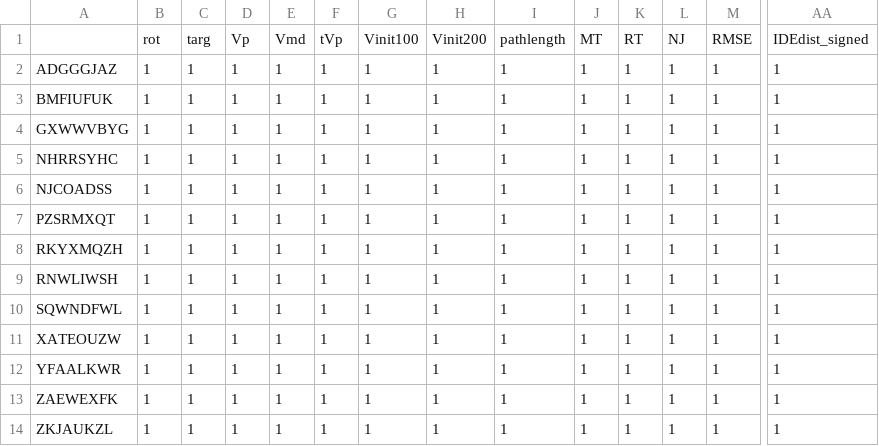
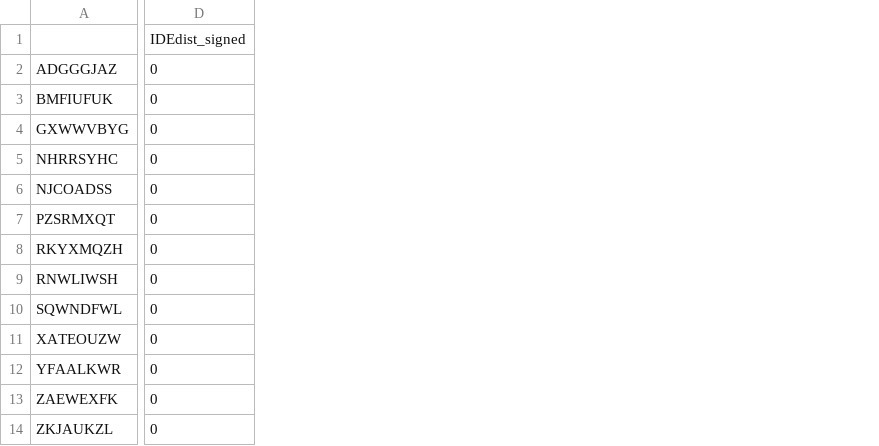
Before and after one commit to mnkykm/mne-minkyu, a CSV file: memory_of_error/mk_plots_15decim_SHIFT/plot.csv, drawn as a sheet; only a part is shown, gaps mark what is left out; removed rows and columns are numbered as before the commit, all else as after; rows hold the shown columns only; the diff covers the shown part only; the diff names each change by its address in the sheet, - before the commit and + after, or states it on an @@ line.

Commit message:
updating plots

```diff
--- a/memory_of_error/mk_plots_15decim_SHIFT/plot.csv
+++ b/memory_of_error/mk_plots_15decim_SHIFT/plot.csv
-column B, rows 2-14: all 1
-column C, rows 2-14: all 1
-column D, rows 2-14: all 1
-column E, rows 2-14: all 1
-column F, rows 2-14: all 1
-column G, rows 2-14: all 1
-column H, rows 2-14: all 1
-column I, rows 2-14: all 1
-column J, rows 2-14: all 1
-column K, rows 2-14: all 1
-column L, rows 2-14: all 1
-column M, rows 2-14: all 1
-row 1:  | rot | targ | Vp | Vmd | tVp | Vinit100 | Vinit200 | pathlength | MT | RT | NJ | RMSE | IDEdist_signed
+row 1:  | IDEdist_signed
-D2:D14: 1
+D2:D14: 0
```
Also changed, not shown: 14 removed columns elsewhere in this file, 7 other files.
